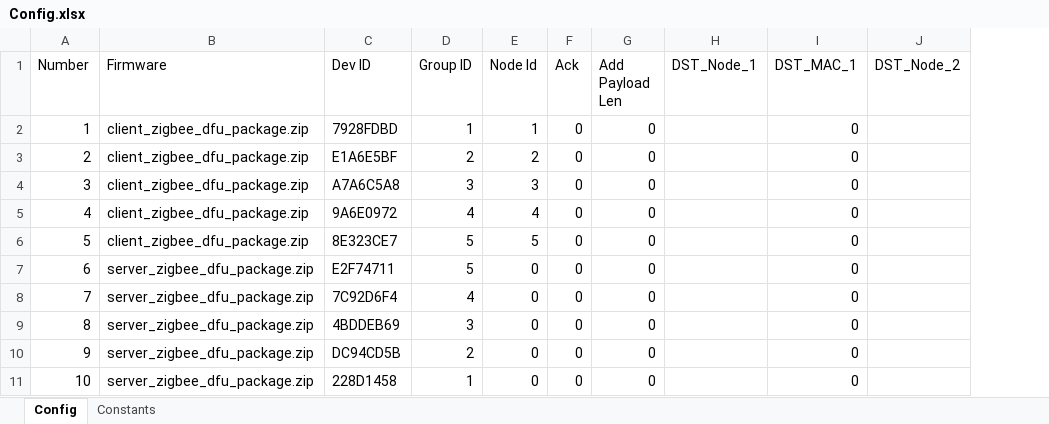
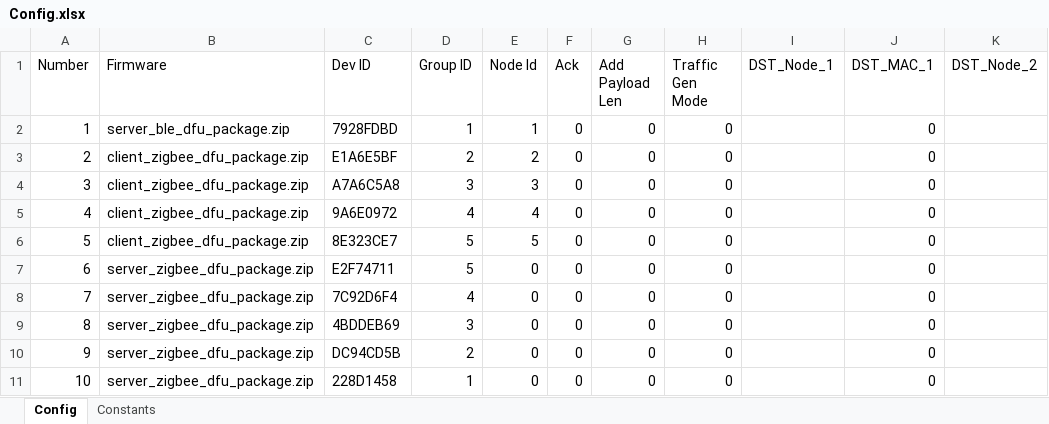
Before and after one commit to Rouben94/P6_Software, an Excel workbook: Benchmark Management/Config.xlsx, sheet Config, drawn as a sheet; only a part is shown; values as stored, in another font and other column widths than the file's, no borders; table styles not drawn; the diff names each change by its address in the sheet, - before the commit and + after, or states it on an @@ line.

Commit message:
Traffic Generator Approved

```diff
--- a/Benchmark Management/Config.xlsx (sheet Config)
+++ b/Benchmark Management/Config.xlsx (sheet Config)
+column H (Traffic Gen Mode), rows 2-11: all 0
-B2 (Firmware): client_zigbee_dfu_package.zip
+B2 (Firmware): server_ble_dfu_package.zip
```
Also changed, not shown: sheet Constants, 5 other files.
